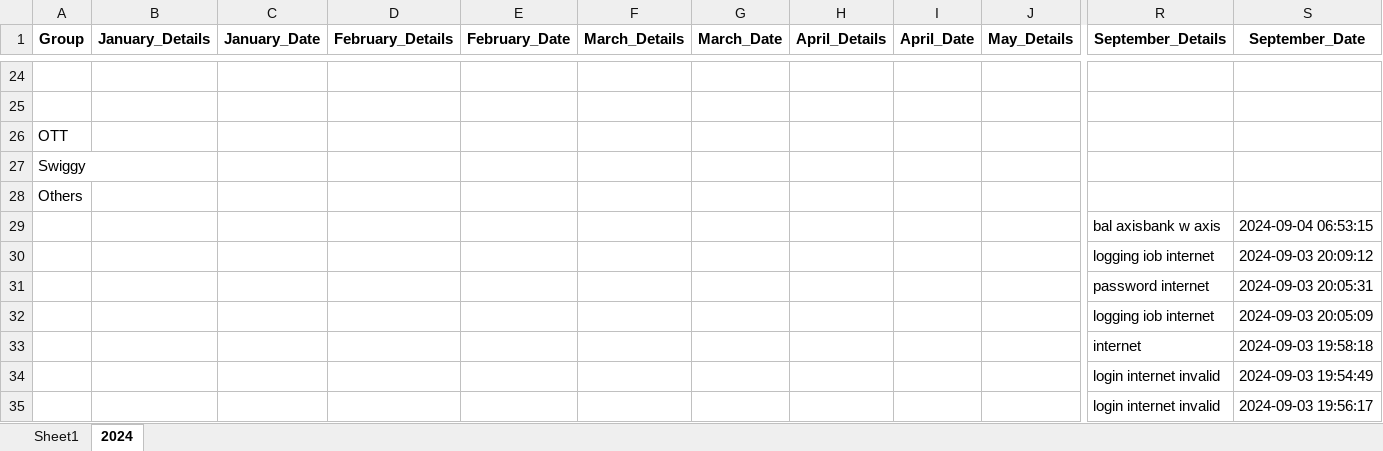
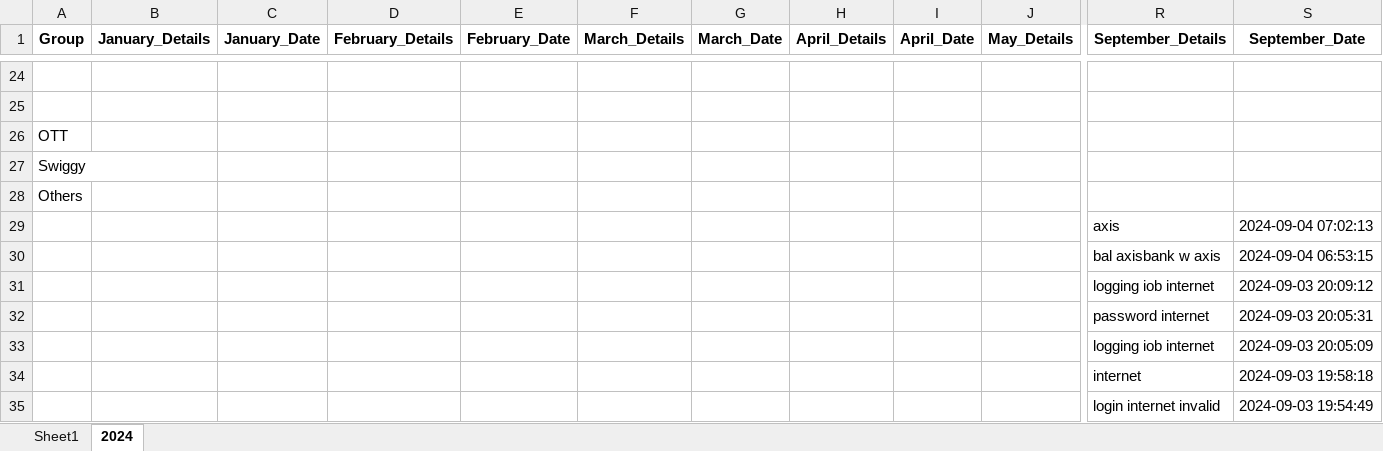
Before and after one commit to vinothvikas1987/LLM_Android, an Excel workbook: android.xlsx, sheet 2024, drawn as a sheet; only a part is shown, gaps mark what is left out; the shorter side is filled out with more unchanged rows; values as stored, in another font and other column widths than the file's, no borders; rows hold the shown columns only; the diff names each change by its address in the sheet, - before the commit and + after, or states it on an @@ line.

Commit message:
Update Excel file 2024-09-04 01:32:20.391804

```diff
--- a/android.xlsx (sheet 2024)
+++ b/android.xlsx (sheet 2024)
+row 29:  |  |  |  |  |  |  |  |  |  | axis | 2024-09-04 07:02:13
```
